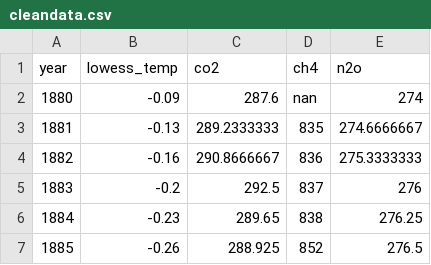
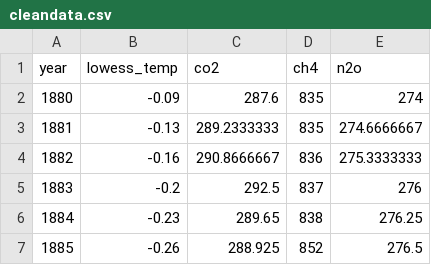
Before and after one commit to LiviaJanke/SummerProject, a CSV file: Data/cleandata.csv, drawn as a sheet; only a part is shown.

```diff
--- a/Data/cleandata.csv
+++ b/Data/cleandata.csv
@@ -1,3 +1,3 @@
 year,lowess_temp, co2, ch4, n2o
-1880,-0.09,287.6, nan,274
+1880,-0.09,287.6,835,274
 1881,-0.13,289.2333333,835,274.6666667
```
Also changed, not shown: 1 other file.
